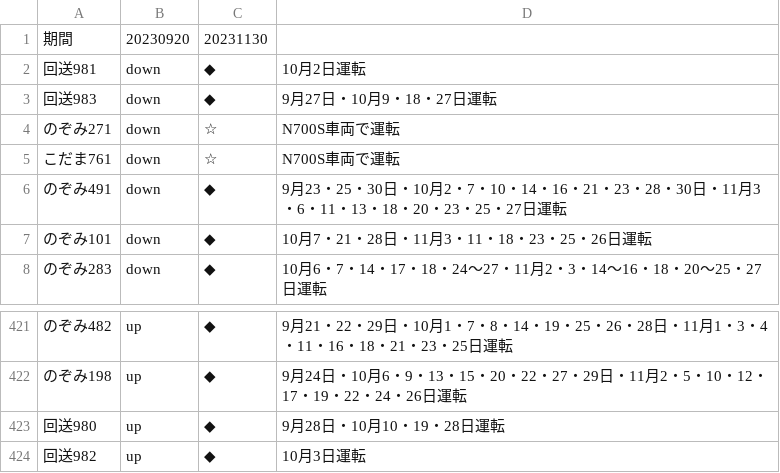
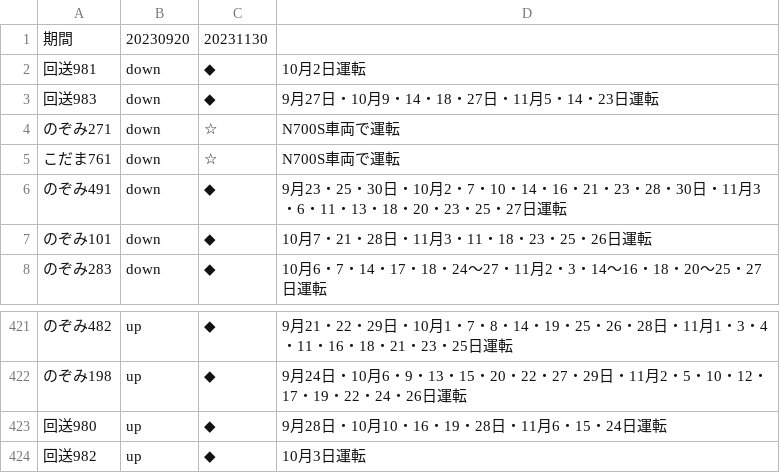
Before and after one commit to togashigg/shinkansen-simulator, a CSV file: shinkansen_simulator/timetable/remarks/230920_231130_remarks.csv, drawn as a sheet; only a part is shown, gaps mark what is left out.

Commit message:
add DR.Yellow's november timetable

```diff
--- a/shinkansen_simulator/timetable/remarks/230920_231130_remarks.csv
+++ b/shinkansen_simulator/timetable/remarks/230920_231130_remarks.csv
@@ -2,3 +2,3 @@
 回送981,down,◆,10月2日運転
-回送983,down,◆,9月27日・10月9・18・27日運転
+回送983,down,◆,9月27日・10月9・14・18・27日・11月5・14・23日運転
 のぞみ271,down,☆,N700S車両で運転
@@ -422,3 +422,3 @@
 のぞみ198,up,◆,9月24日・10月6・9・13・15・20・22・27・29日・11月2・5・10・12・17・19・22・24・26日運転
-回送980,up,◆,9月28日・10月10・19・28日運転
+回送980,up,◆,9月28日・10月10・16・19・28日・11月6・15・24日運転
 回送982,up,◆,10月3日運転
```
